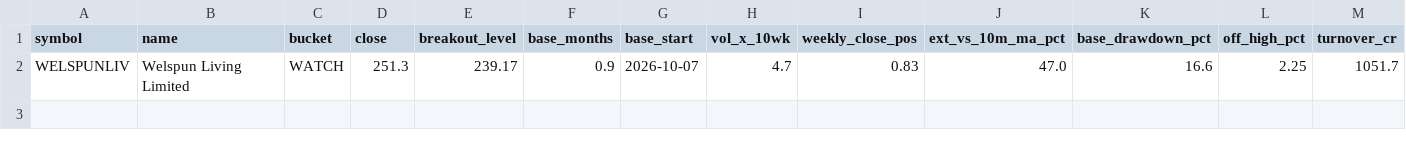
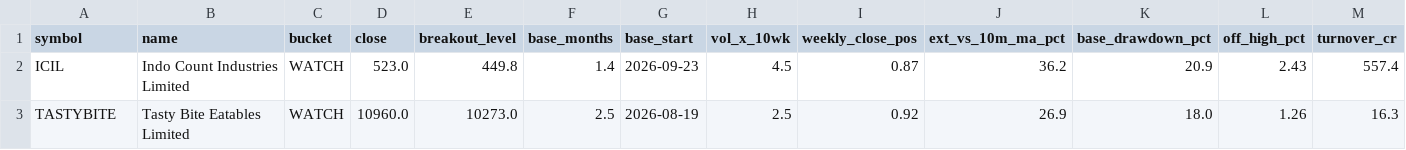
Before and after one commit to shashankagrawal-nw/nse-breakout-scanner, a CSV file: output/latest/watchlist.csv, drawn as a sheet; only a part is shown; removed rows and columns are numbered as before the commit, all else as after; rows hold the shown columns only; the diff names each change by its address in the sheet, - before the commit and + after, or states it on an @@ line.

```diff
--- a/output/latest/watchlist.csv
+++ b/output/latest/watchlist.csv
-row 2: WELSPUNLIV | Welspun Living Limited | WATCH | 251.3 | 239.17 | 0.9 | 2026-10-07 | 4.7 | 0.83 | 47.0 | 16.6 | 2.25 | 1051.7
+row 2: ICIL | Indo Count Industries Limited | WATCH | 523.0 | 449.8 | 1.4 | 2026-09-23 | 4.5 | 0.87 | 36.2 | 20.9 | 2.43 | 557.4
+row 3: TASTYBITE | Tasty Bite Eatables Limited | WATCH | 10960.0 | 10273.0 | 2.5 | 2026-08-19 | 2.5 | 0.92 | 26.9 | 18.0 | 1.26 | 16.3
```
Also changed, not shown: 14 other files.
